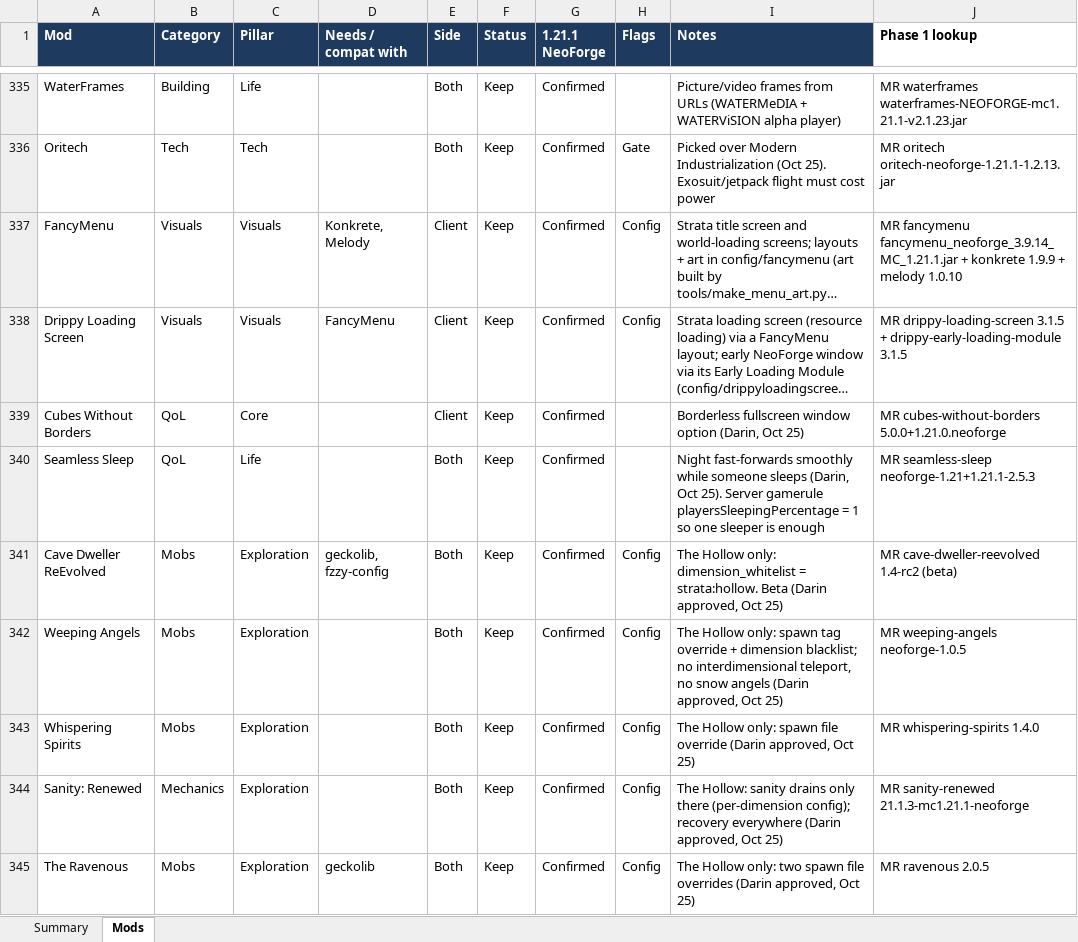
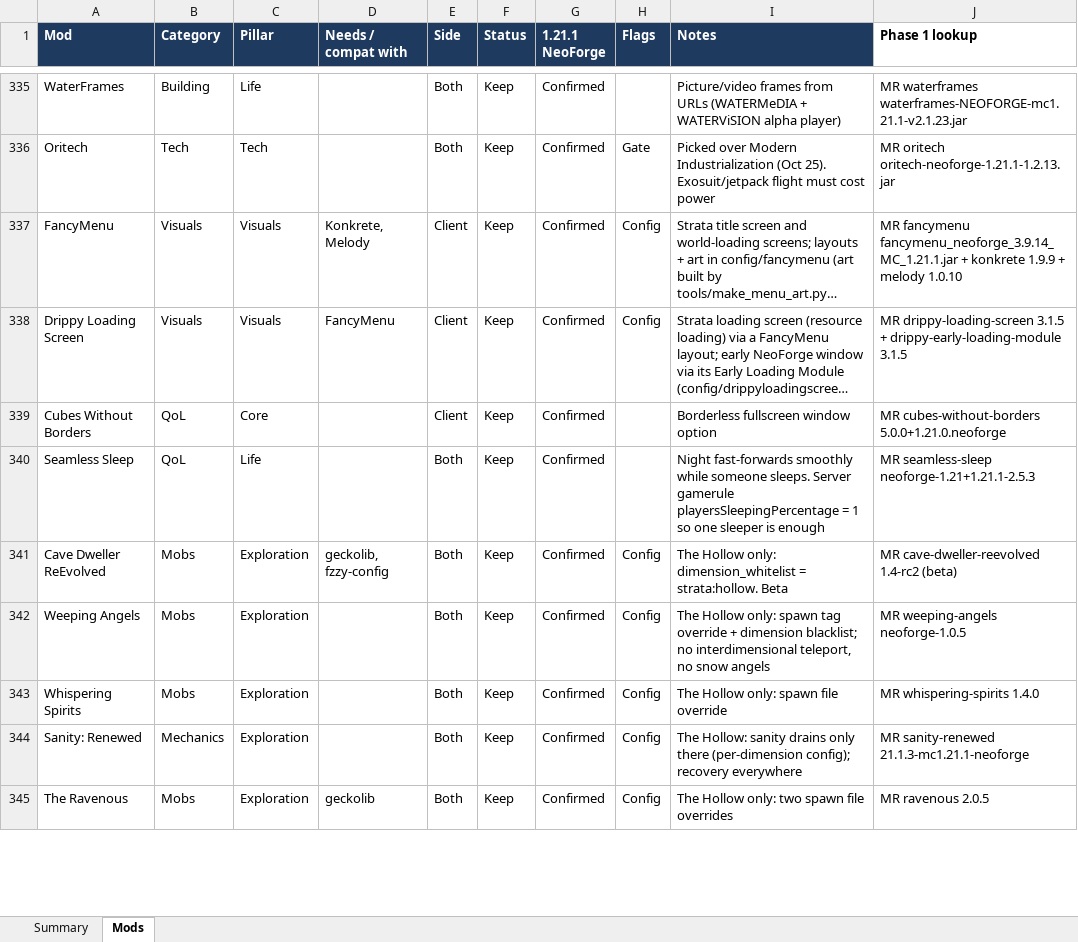
Before and after one commit to Darin-Barth/strata, an Excel workbook: docs/strata-mod-tracker.xlsx, sheet Mods, drawn as a sheet; only a part is shown, gaps mark what is left out; long unchanged cells end in …; values as stored, in another font and other column widths than the file's, no borders; conditional formats not drawn; the diff covers the shown part only; the diff names each change by its address in the sheet, - before the commit and + after, or states it on an @@ line.

```diff
--- a/docs/strata-mod-tracker.xlsx (sheet Mods)
+++ b/docs/strata-mod-tracker.xlsx (sheet Mods)
-I339 (Notes): Borderless fullscreen window option (Darin, Oct 25)
+I339 (Notes): Borderless fullscreen window option
-I340 (Notes): …while someone sleeps (Darin, Oct 25). Server gamerule…
+I340 (Notes): …while someone sleeps. Server gamerule…
-I341 (Notes): …strata:hollow. Beta (Darin approved, Oct 25)
+I341 (Notes): …strata:hollow. Beta
-I342 (Notes): …snow angels (Darin approved, Oct 25)
+I342 (Notes): …snow angels
-I343 (Notes): …file override (Darin approved, Oct 25)
+I343 (Notes): …file override
-I344 (Notes): …recovery everywhere (Darin approved, Oct 25)
+I344 (Notes): …recovery everywhere
-I345 (Notes): …file overrides (Darin approved, Oct 25)
+I345 (Notes): …file overrides
```
Also changed, not shown: 42 edited cells elsewhere in this sheet, sheet Summary, 56 other files.
